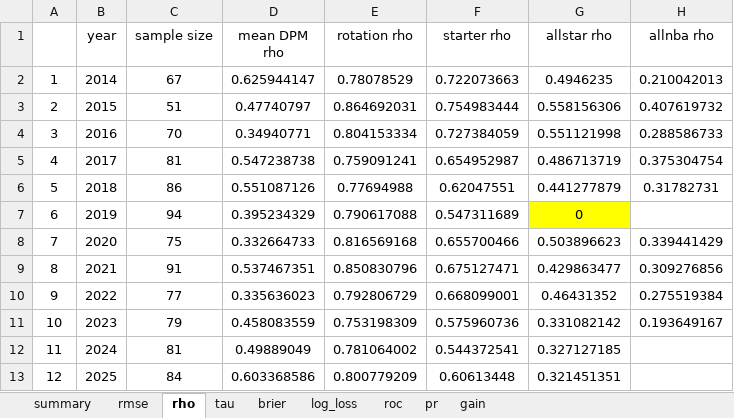
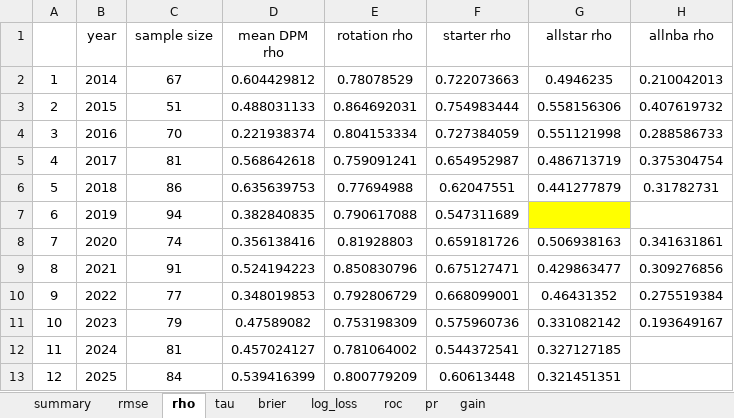
Before and after one commit to Uttam2007110/NBA-Draft-Model-Dashboard, an Excel workbook: validation.xlsx, sheet rho, drawn as a sheet; values as stored, in another font and other column widths than the file's, no borders; the diff names each change by its address in the sheet, - before the commit and + after, or states it on an @@ line.

```diff
--- a/validation.xlsx (sheet rho)
+++ b/validation.xlsx (sheet rho)
-D2 (mean DPM rho): 0.625944147
+D2 (mean DPM rho): 0.604429812
-D3 (mean DPM rho): 0.47740797
+D3 (mean DPM rho): 0.488031133
-D4 (mean DPM rho): 0.34940771
+D4 (mean DPM rho): 0.221938374
-D5 (mean DPM rho): 0.547238738
+D5 (mean DPM rho): 0.568642618
-D6 (mean DPM rho): 0.551087126
+D6 (mean DPM rho): 0.635639753
-D7 (mean DPM rho): 0.395234329
+D7 (mean DPM rho): 0.382840835
-G7 (allstar rho): 0
+G7 (allstar rho): (empty)
-C8 (sample size): 75
+C8 (sample size): 74
-D8 (mean DPM rho): 0.332664733
+D8 (mean DPM rho): 0.356138416
-E8 (rotation rho): 0.816569168
+E8 (rotation rho): 0.81928803
-F8 (starter rho): 0.655700466
+F8 (starter rho): 0.659181726
-G8 (allstar rho): 0.503896623
+G8 (allstar rho): 0.506938163
-H8 (allnba rho): 0.339441429
+H8 (allnba rho): 0.341631861
-D9 (mean DPM rho): 0.537467351
+D9 (mean DPM rho): 0.524194223
-D10 (mean DPM rho): 0.335636023
+D10 (mean DPM rho): 0.348019853
-D11 (mean DPM rho): 0.458083559
+D11 (mean DPM rho): 0.47589082
-D12 (mean DPM rho): 0.49889049
+D12 (mean DPM rho): 0.457024127
-D13 (mean DPM rho): 0.603368586
+D13 (mean DPM rho): 0.539416399
```
Also changed, not shown: sheet summary, sheet brier, sheet gain, sheet log_loss, sheet roc, sheet pr, 2 more sheets, 1 other file.
